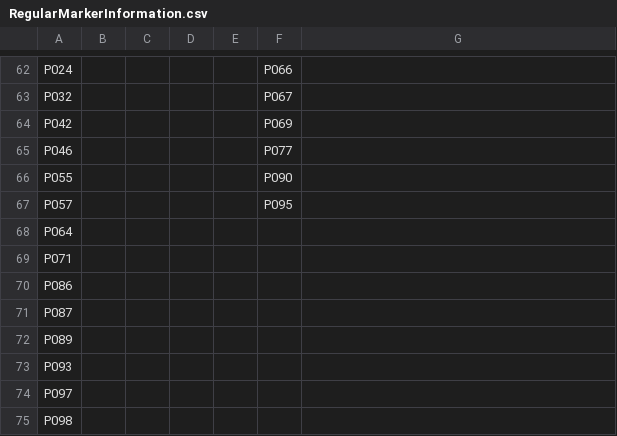
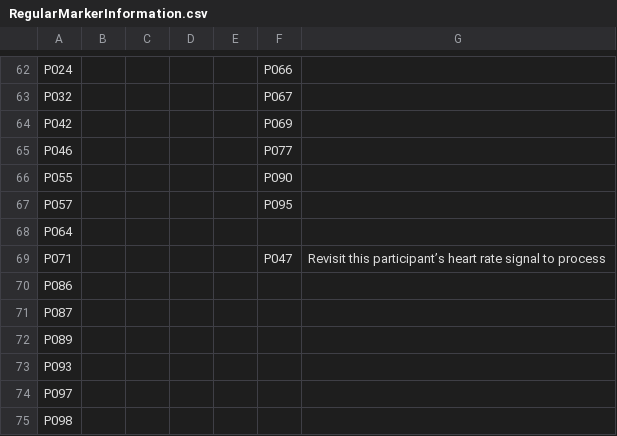
Before and after one commit to srinathsibi/YodaProcessing, a CSV file: RegularMarkerInformation.csv, drawn as a sheet; only a part is shown, gaps mark what is left out; the diff names each change by its address in the sheet, - before the commit and + after, or states it on an @@ line.

Commit message:
Resampling written and tested successfully. We now work on HR processing and save the resampled data for any further use if needed.

```diff
--- a/RegularMarkerInformation.csv
+++ b/RegularMarkerInformation.csv
-F69: (empty)
+F69: P047
-G69: (empty)
+G69: Revisit this participant’s heart rate signal to process
```
Also changed, not shown: 1 other file.
